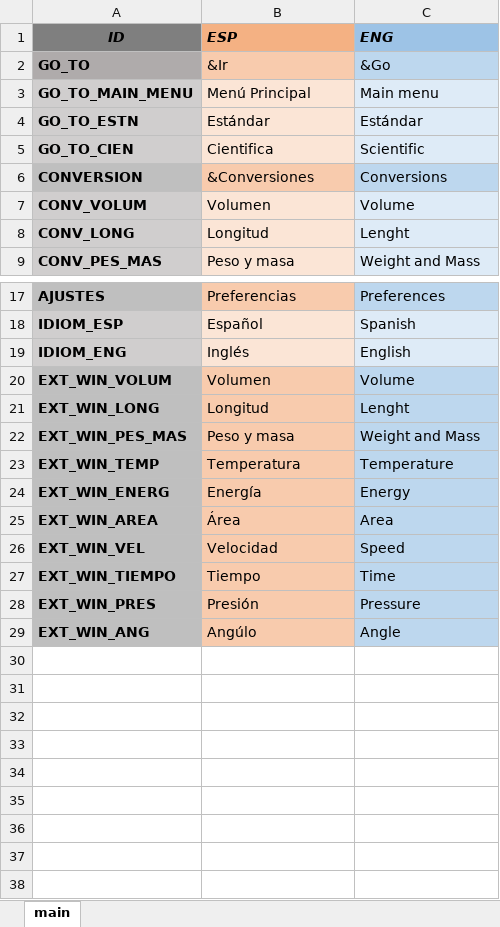
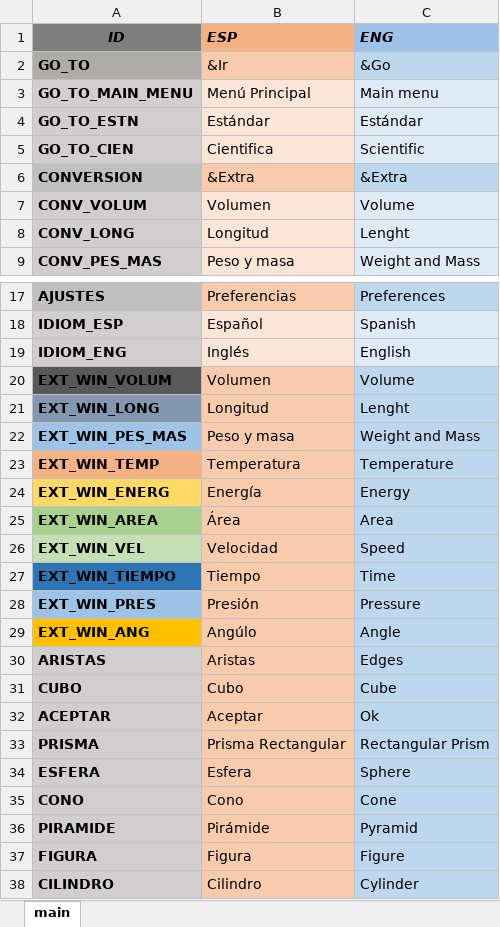
Before and after one commit to nain-figueroa/the-calculator, an Excel workbook: archives/Idiomas.xlsx, sheet main, drawn as a sheet; only a part is shown, gaps mark what is left out; values as stored, in another font and other column widths than the file's, no borders; the diff names each change by its address in the sheet, - before the commit and + after, or states it on an @@ line.

Commit message:
==CALCULADORA CIENTIFICA=== ==CAMBIÓ A SER SOBRE LAS CONVERSIONES=== -Adiciones:     -Funciones para cada ventana de conversión     -Funcion de cubo (y su respectiva funcion de calculo), para la funcion de volumen     -Funcion de Prisma (y su respectiva funcion de calculo), para la funcion de volumen     -Funcion de Cilindro (y su respectiva funcion de calculo), para la funcion de volumen     -Funcion de Esfera (y su respectiva funcion de calculo), para la funcion de volumen     -Funcion de Cono (y su respectiva funcion de calculo), para la funcion de volumen     -Funcion de Piramide (y su respectiva funcion de calculo), para la funcion de volumen     -Ventana Volumem Completa     -Eliminacion de la mayoría de extras, quedando solo 3(volumen, temperatura, tiempo)
-Cambios:
    -ELIMINACIÓN DEL MENU DE CALCULADORAS Y LA CALCULADORA CIENTIFICA(decidí ser feliz)
    -NOS QUEDAMOS SOLO CON VOLUMEN

```diff
--- a/archives/Idiomas.xlsx (sheet main)
+++ b/archives/Idiomas.xlsx (sheet main)
-B6 (ESP): &Conversiones
+B6 (ESP): &Extra
-C6 (ENG): Conversions
+C6 (ENG): &Extra
-A20 fill: #BFBFBF
+A20 fill: #595959
-A21 fill: #BFBFBF
+A21 fill: #8497B0
-A22 fill: #BFBFBF
+A22 fill: #9DC3E6
-A23 fill: #BFBFBF
+A23 fill: #F4B183
-A24 fill: #BFBFBF
+A24 fill: #FFD966
-A25 fill: #BFBFBF
+A25 fill: #A9D18E
-A26 fill: #BFBFBF
+A26 fill: #C5E0B4
-A27 fill: #BFBFBF
+A27 fill: #2E75B6
-A28 fill: #BFBFBF
+A28 fill: #9DC3E6
-A29 fill: #BFBFBF
+A29 fill: #FFC000
+row 30: ARISTAS | Aristas | Edges
+row 31: CUBO | Cubo | Cube
+row 32: ACEPTAR | Aceptar | Ok
+row 33: PRISMA | Prisma Rectangular | Rectangular Prism
+row 34: ESFERA | Esfera | Sphere
+row 35: CONO | Cono | Cone
+row 36: PIRAMIDE | Pirámide | Pyramid
+row 37: FIGURA | Figura | Figure
+row 38: CILINDRO | Cilindro | Cylinder
```
Also changed, not shown: 4 other files.
